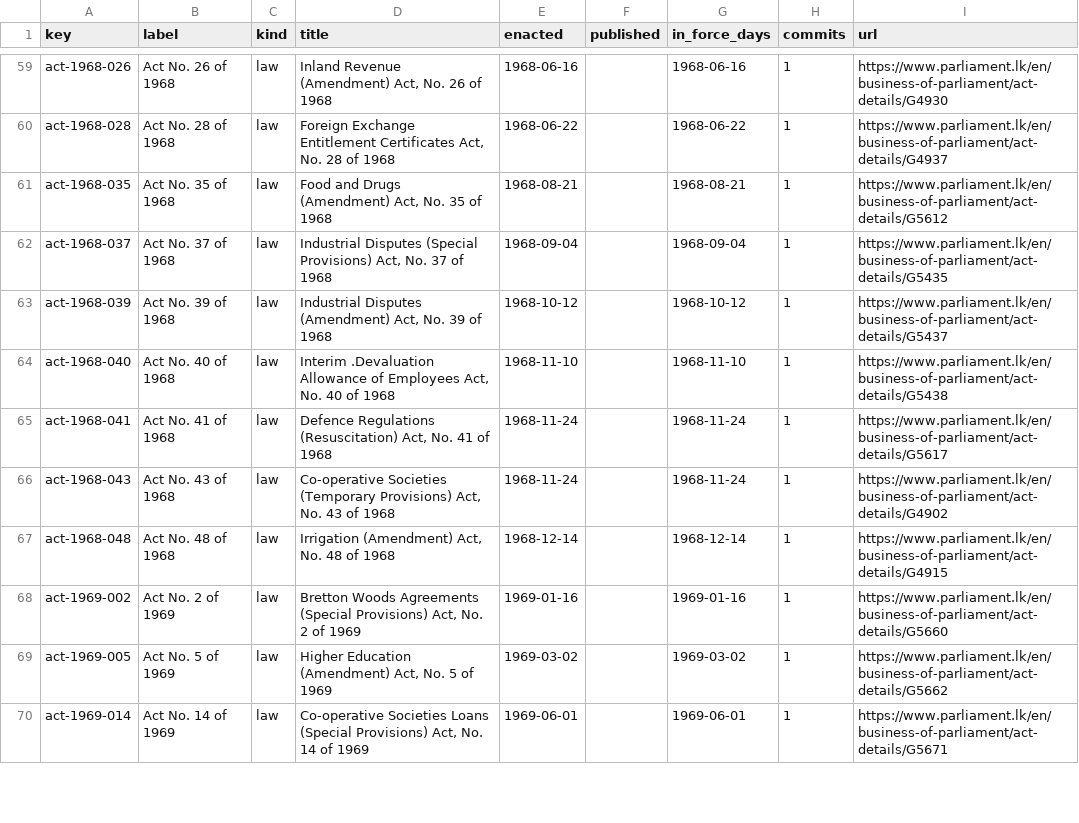
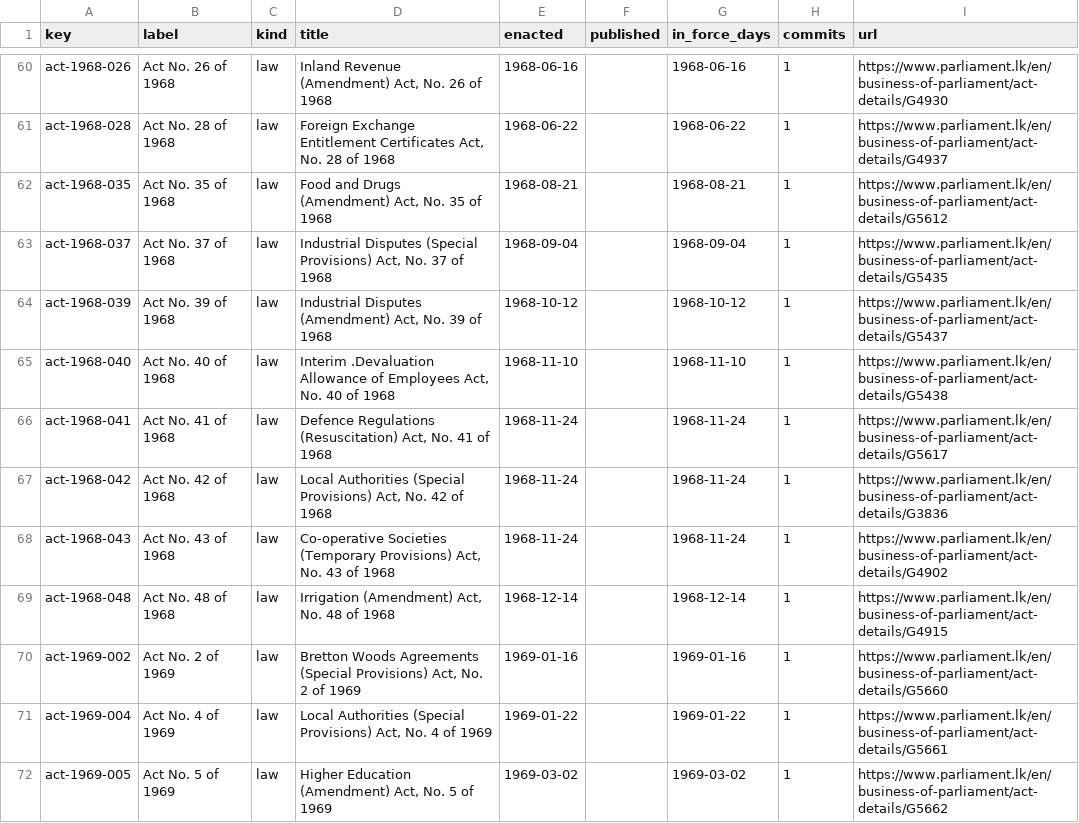
Before and after one commit to lexifina/sri-lanka-law, a CSV file: data/laws.csv, drawn as a sheet; only a part is shown, gaps mark what is left out; the shorter side is filled out with more unchanged rows; the diff covers the shown part only.

Commit message:
data/laws.csv: 24 new law versions (1392 laws listed)
Kind: documentation

```diff
--- a/data/laws.csv
+++ b/data/laws.csv
@@ -65,2 +66,3 @@ act-1968-040,Act No. 40 of 1968,law,"Interim .Devaluation Allowance of Employees
 act-1968-041,Act No. 41 of 1968,law,"Defence Regulations (Resuscitation) Act, No. 41 of 1968",1968-11-24,,1968-11-24,1,https://www.parliament.lk/en/business-of-parliament/act-details/G5617
+act-1968-042,Act No. 42 of 1968,law,"Local Authorities (Special Provisions) Act, No. 42 of 1968",1968-11-24,,1968-11-24,1,https://www.parliament.lk/en/business-of-parliament/act-details/G3836
 act-1968-043,Act No. 43 of 1968,law,"Co-operative Societies (Temporary Provisions) Act, No. 43 of 1968",1968-11-24,,1968-11-24,1,https://www.parliament.lk/en/business-of-parliament/act-details/G4902
@@ -68,2 +70,3 @@ act-1968-048,Act No. 48 of 1968,law,"Irrigation (Amendment) Act, No. 48 of 1968"
 act-1969-002,Act No. 2 of 1969,law,"Bretton Woods Agreements (Special Provisions) Act, No. 2 of 1969",1969-01-16,,1969-01-16,1,https://www.parliament.lk/en/business-of-parliament/act-details/G5660
+act-1969-004,Act No. 4 of 1969,law,"Local Authorities (Special Provisions) Act, No. 4 of 1969",1969-01-22,,1969-01-22,1,https://www.parliament.lk/en/business-of-parliament/act-details/G5661
 act-1969-005,Act No. 5 of 1969,law,"Higher Education (Amendment) Act, No. 5 of 1969",1969-03-02,,1969-03-02,1,https://www.parliament.lk/en/business-of-parliament/act-details/G5662
```
Also changed, not shown: 20 added rows elsewhere in this file.
